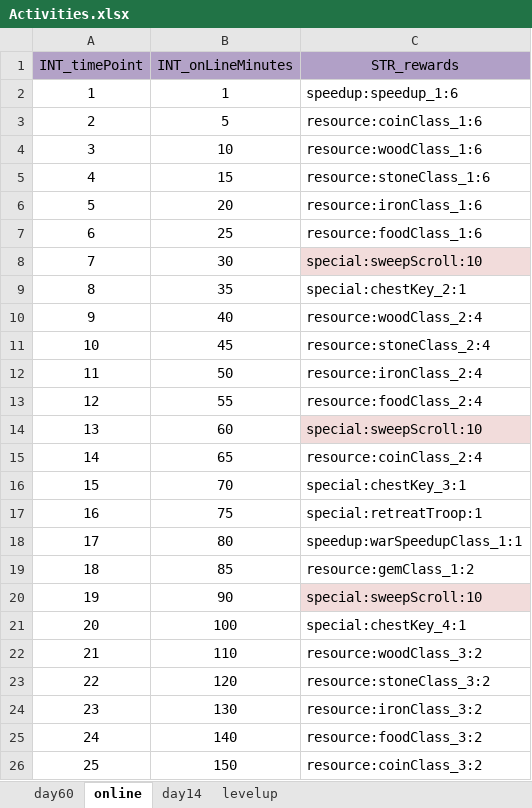
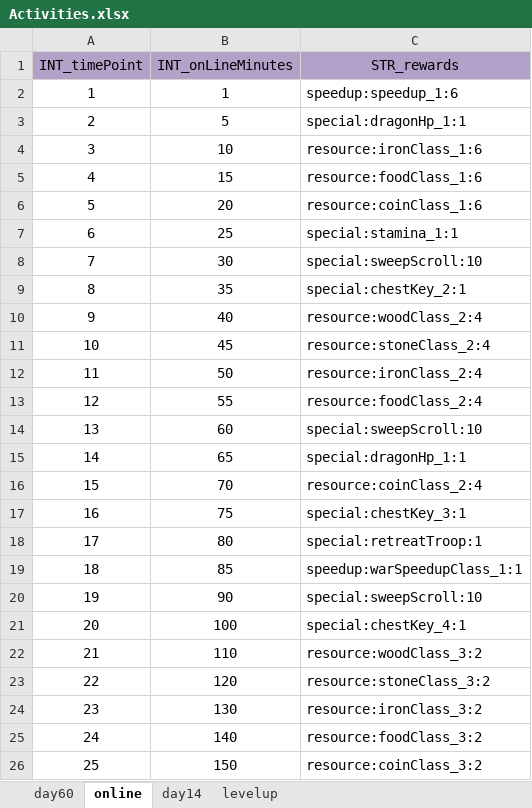
Before and after one commit to ModunZhang/kod_docs, an Excel workbook: datas/shared/Activities.xlsx, sheet online, drawn as a sheet; only a part is shown; values as stored, in another font and other column widths than the file's, no borders; the diff names each change by its address in the sheet, - before the commit and + after, or states it on an @@ line.

Commit message:
调整配置文件

```diff
--- a/datas/shared/Activities.xlsx (sheet online)
+++ b/datas/shared/Activities.xlsx (sheet online)
-C3 (STR_rewards): resource:coinClass_1:6
+C3 (STR_rewards): special:dragonHp_1:1
-C4 (STR_rewards): resource:woodClass_1:6
+C4 (STR_rewards): resource:ironClass_1:6
-C5 (STR_rewards): resource:stoneClass_1:6
+C5 (STR_rewards): resource:foodClass_1:6
-C6 (STR_rewards): resource:ironClass_1:6
+C6 (STR_rewards): resource:coinClass_1:6
-C7 (STR_rewards): resource:foodClass_1:6
+C7 (STR_rewards): special:stamina_1:1
-C8 fill: #F2DCDB
+C8 fill: none
-C14 fill: #F2DCDB
+C14 fill: none
-C15 (STR_rewards): resource:coinClass_2:4
+C15 (STR_rewards): special:dragonHp_1:1
-C16 (STR_rewards): special:chestKey_3:1
+C16 (STR_rewards): resource:coinClass_2:4
-C17 (STR_rewards): special:retreatTroop:1
+C17 (STR_rewards): special:chestKey_3:1
-C18 (STR_rewards): speedup:warSpeedupClass_1:1
+C18 (STR_rewards): special:retreatTroop:1
-C19 (STR_rewards): resource:gemClass_1:2
+C19 (STR_rewards): speedup:warSpeedupClass_1:1
-C20 fill: #F2DCDB
+C20 fill: none
```
